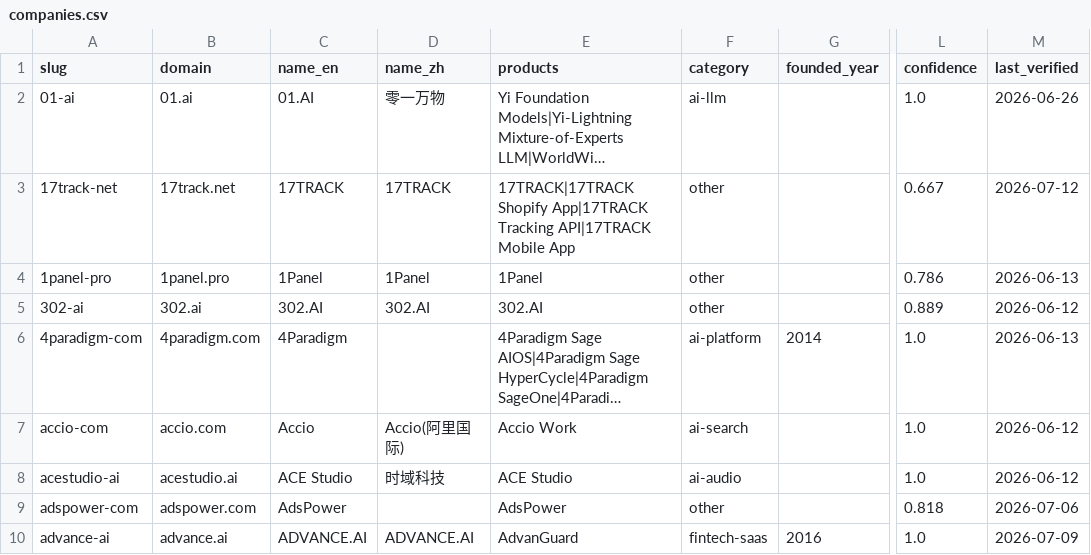
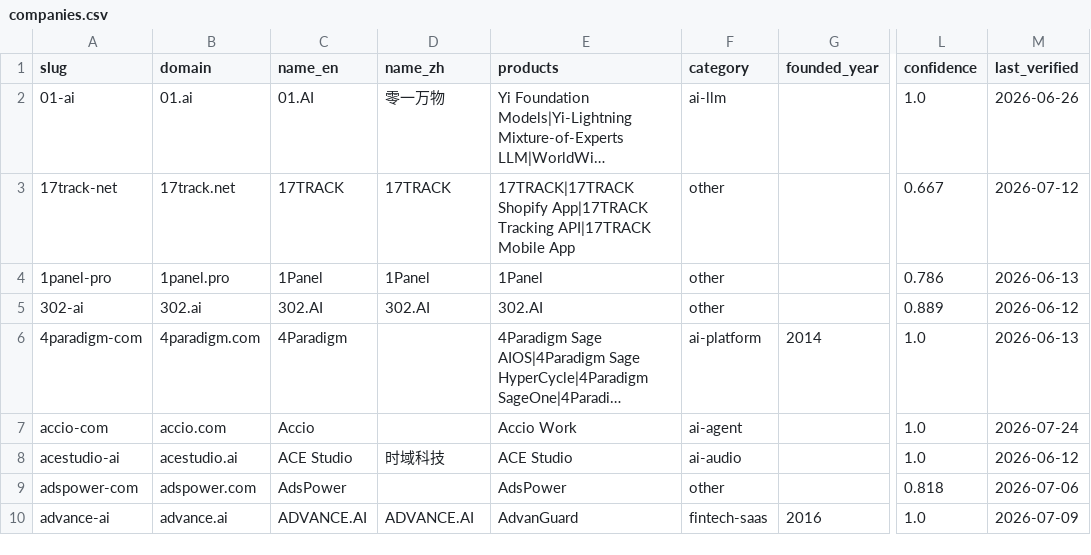
Before and after one commit to SinoFacts/dataset, a CSV file: companies.csv, drawn as a sheet; only a part is shown, gaps mark what is left out; long unchanged cells end in …; the diff covers the shown part only; the diff names each change by its address in the sheet, - before the commit and + after, or states it on an @@ line.

Commit message:
Data refresh: 383 companies (2026-07-24)

```diff
--- a/companies.csv
+++ b/companies.csv
-D7 (name_zh): Accio(阿里国际)
+D7 (name_zh): (empty)
-F7 (category): ai-search
+F7 (category): ai-agent
-M7 (last_verified): 2026-06-12
+M7 (last_verified): 2026-07-24
```
Also changed, not shown: 23 edited cells elsewhere in this file, 3 other files.
